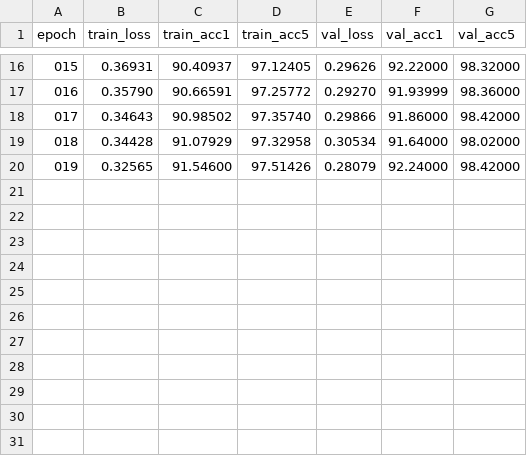
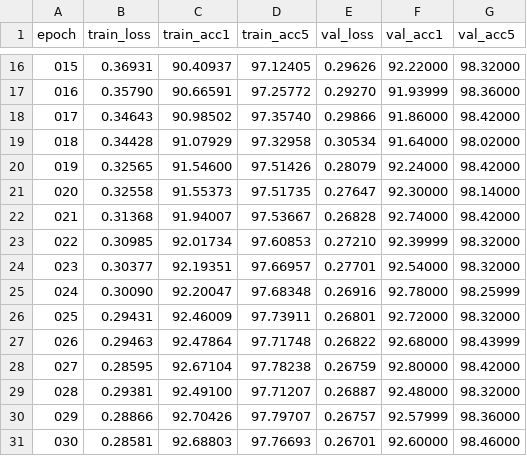
Before and after one commit to ssss1029/imagenet-classifier, a CSV file: checkpoints/resnet18__30epochs__imagenetR_classes/training_log.csv, drawn as a sheet; only a part is shown, gaps mark what is left out; the diff names each change by its address in the sheet, - before the commit and + after, or states it on an @@ line.

```diff
--- a/checkpoints/resnet18__30epochs__imagenetR_classes/training_log.csv
+++ b/checkpoints/resnet18__30epochs__imagenetR_classes/training_log.csv
+row 21: 020 | 0.32558 | 91.55373 | 97.51735 | 0.27647 | 92.30000 | 98.14000
+row 22: 021 | 0.31368 | 91.94007 | 97.53667 | 0.26828 | 92.74000 | 98.42000
+row 23: 022 | 0.30985 | 92.01734 | 97.60853 | 0.27210 | 92.39999 | 98.32000
+row 24: 023 | 0.30377 | 92.19351 | 97.66957 | 0.27701 | 92.54000 | 98.32000
+row 25: 024 | 0.30090 | 92.20047 | 97.68348 | 0.26916 | 92.78000 | 98.25999
+row 26: 025 | 0.29431 | 92.46009 | 97.73911 | 0.26801 | 92.72000 | 98.32000
+row 27: 026 | 0.29463 | 92.47864 | 97.71748 | 0.26822 | 92.68000 | 98.43999
+row 28: 027 | 0.28595 | 92.67104 | 97.78238 | 0.26759 | 92.80000 | 98.42000
+row 29: 028 | 0.29381 | 92.49100 | 97.71207 | 0.26887 | 92.48000 | 98.32000
+row 30: 029 | 0.28866 | 92.70426 | 97.79707 | 0.26757 | 92.57999 | 98.36000
+row 31: 030 | 0.28581 | 92.68803 | 97.76693 | 0.26701 | 92.60000 | 98.46000
```
Also changed, not shown: 2 other files.
